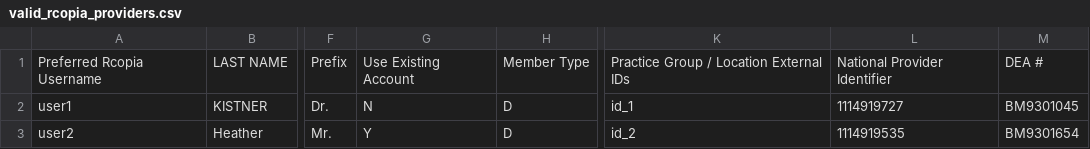
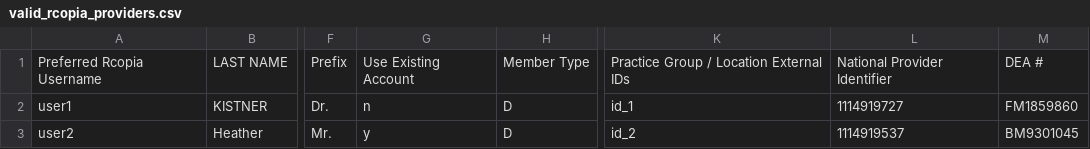
Before and after one commit to devendrabobde/my_provisiong, a CSV file: public/rspec_test_files/rcopia/valid_rcopia_providers.csv, drawn as a sheet; only a part is shown, gaps mark what is left out; the diff names each change by its address in the sheet, - before the commit and + after, or states it on an @@ line.

```diff
--- a/public/rspec_test_files/rcopia/valid_rcopia_providers.csv
+++ b/public/rspec_test_files/rcopia/valid_rcopia_providers.csv
-G2: N
+G2: n
-M2: BM9301045
+M2: FM1859860
-G3: Y
+G3: y
-L3: 1114919535
+L3: 1114919537
-M3: BM9301654
+M3: BM9301045
```
Also changed, not shown: public/rspec_test_files/moxy/invalid_moxy_providers.csv, public/rspec_test_files/moxy/valid_moxy_providers.csv, 9 other files.
